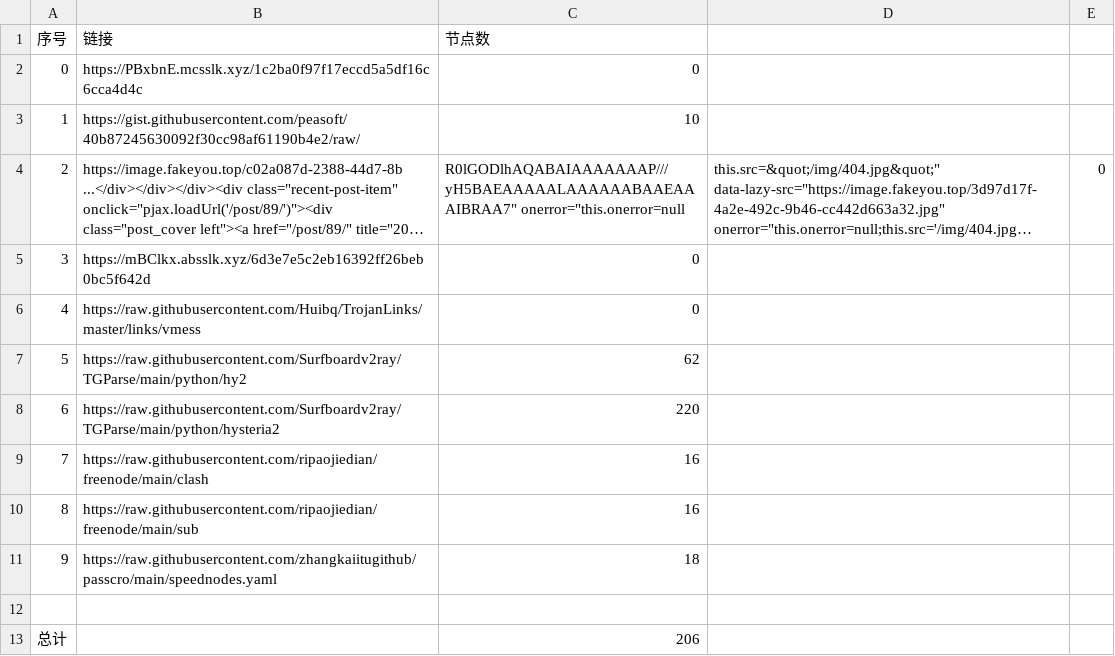
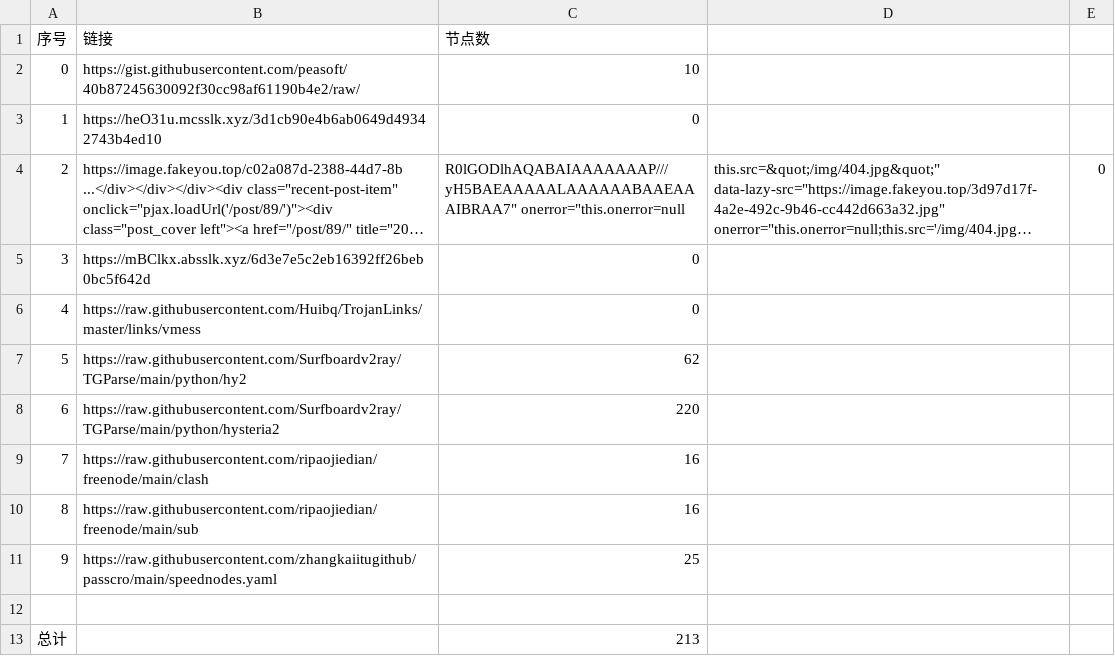
Before and after one commit to sdxinm/NoMoreWalls, a CSV file: list_result.csv, drawn as a sheet; long unchanged cells end in …; the diff names each change by its address in the sheet, - before the commit and + after, or states it on an @@ line.

```diff
--- a/list_result.csv
+++ b/list_result.csv
-B2 (链接): https://PBxbnE.mcsslk.xyz/1c2ba0f97f17eccd5a5df16c6cca4d4c
+B2 (链接): https://gist.githubusercontent.com/peasoft/40b87245630092f30cc98af61190b4e2/raw/
-C2 (节点数): 0
+C2 (节点数): 10
-B3 (链接): https://gist.githubusercontent.com/peasoft/40b87245630092f30cc98af61190b4e2/raw/
+B3 (链接): https://heO31u.mcsslk.xyz/3d1cb90e4b6ab0649d49342743b4ed10
-C3 (节点数): 10
+C3 (节点数): 0
-C11 (节点数): 18
+C11 (节点数): 25
-C13 (节点数): 206
+C13 (节点数): 213
```
Also changed, not shown: 21 other files.
